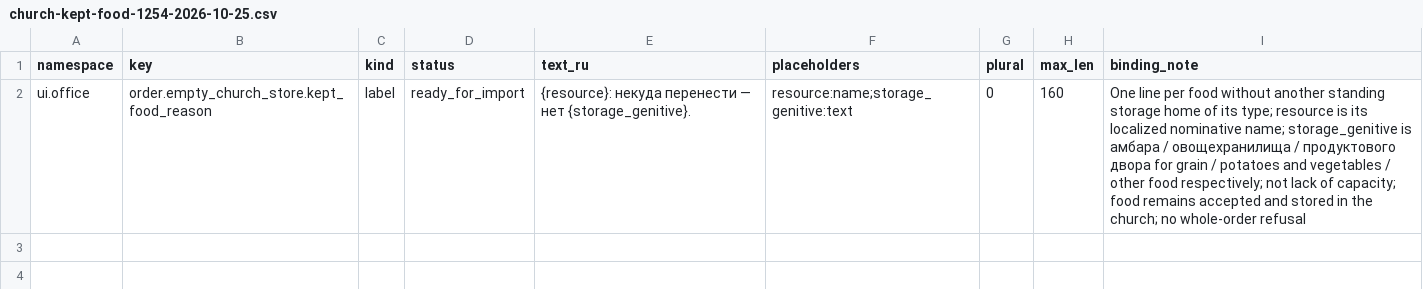
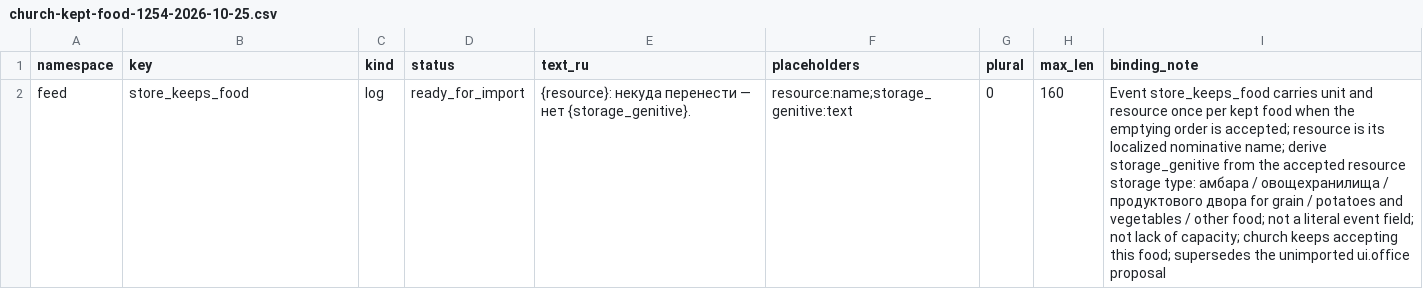
Before and after one commit to algb006/kolkhoz_rpg, a CSV file: manual/texts/church-kept-food-1254-2026-10-25.csv, drawn as a sheet.

```diff
--- a/manual/texts/church-kept-food-1254-2026-10-25.csv
+++ b/manual/texts/church-kept-food-1254-2026-10-25.csv
@@ -1,2 +1,2 @@
 namespace,key,kind,status,text_ru,placeholders,plural,max_len,binding_note
-ui.office,order.empty_church_store.kept_food_reason,label,ready_for_import,{resource}: некуда перенести — нет {storage_genitive}.,resource:name;storage_genitive:text,0,160,One line per food without another standing storage home of its type; resource is its localized nominative name; storage_genitive is амбара / овощехранилища / продуктового двора for grain / potatoes and vegetables / other food respectively; not lack of capacity; food remains accepted and stored in the church; no whole-order refusal
+feed,store_keeps_food,log,ready_for_import,{resource}: некуда перенести — нет {storage_genitive}.,resource:name;storage_genitive:text,0,160,Event store_keeps_food carries unit and resource once per kept food when the emptying order is accepted; resource is its localized nominative name; derive storage_genitive from the accepted resource storage type: амбара / овощехранилища / продуктового двора for grain / potatoes and vegetables / other food; not a literal event field; not lack of capacity; church keeps accepting this food; supersedes the unimported ui.office proposal
```
Also changed, not shown: 1 other file.
